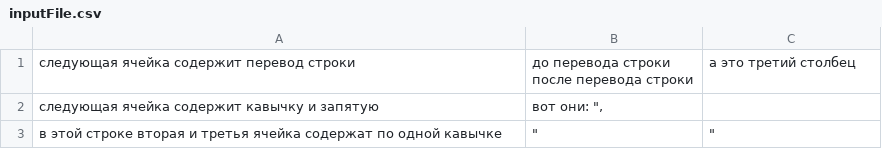
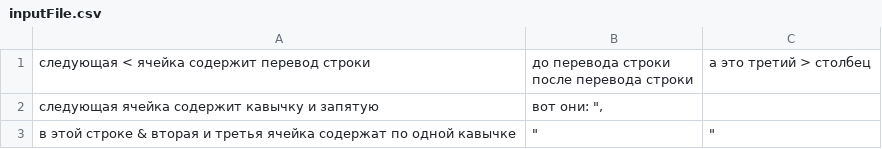
Before and after one commit to DmitrySuv-bit/academItSchool, a CSV file: CSV/src/ru/academits/suvorov/file/inputFile.csv, drawn as a sheet.

```diff
--- a/CSV/src/ru/academits/suvorov/file/inputFile.csv
+++ b/CSV/src/ru/academits/suvorov/file/inputFile.csv
@@ -1,4 +1,4 @@
-следующая ячейка содержит перевод строки,"до перевода строки
-после перевода строки",а это третий столбец
+следующая < ячейка содержит перевод строки,"до перевода строки
+после перевода строки",а это третий > столбец
 следующая ячейка содержит кавычку и запятую,"вот они: "",",
-в этой строке вторая и третья ячейка содержат по одной кавычке,"""",""""
+в этой строке & вторая и третья ячейка содержат по одной кавычке,"""",""""
```
Also changed, not shown: 4 other files.
